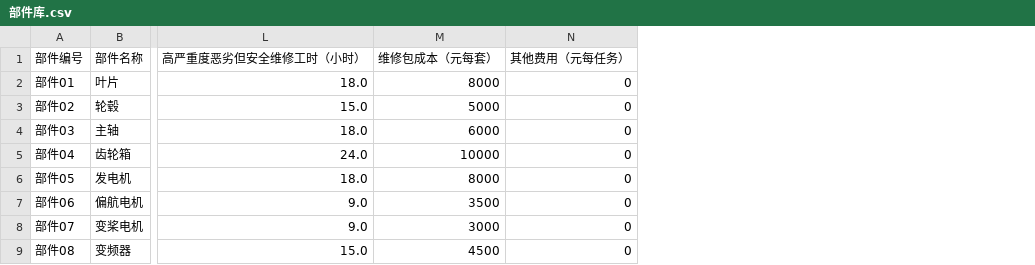
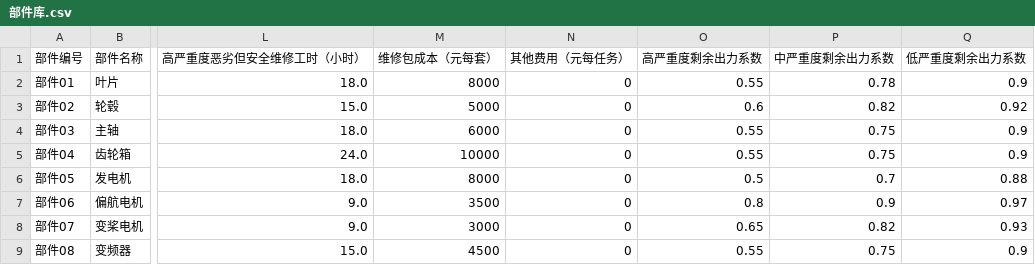
Before and after one commit to DrYuany/yixiu-maintenance, a CSV file: data/phase1-demo/部件库.csv, drawn as a sheet; only a part is shown, gaps mark what is left out; the diff names each change by its address in the sheet, - before the commit and + after, or states it on an @@ line.

```diff
--- a/data/phase1-demo/部件库.csv
+++ b/data/phase1-demo/部件库.csv
+column O (高严重度剩余出力系数), rows 2-9: 0.55 | 0.6 | 0.55 | 0.55 | 0.5 | 0.8 | 0.65 | 0.55
+column P (中严重度剩余出力系数), rows 2-9: 0.78 | 0.82 | 0.75 | 0.75 | 0.7 | 0.9 | 0.82 | 0.75
+column Q (低严重度剩余出力系数), rows 2-9: 0.9 | 0.92 | 0.9 | 0.9 | 0.88 | 0.97 | 0.93 | 0.9
```
Also changed, not shown: data/phase1-demo/系统参数.csv, data/模型参数/参数总表.csv, 15 other files.
